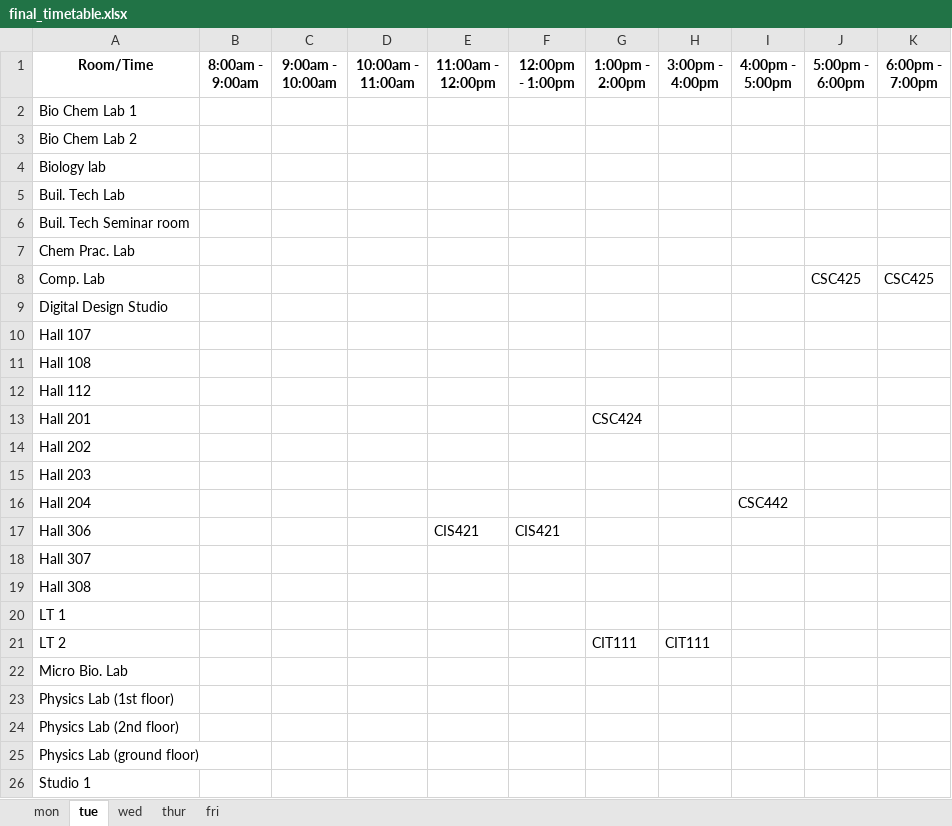
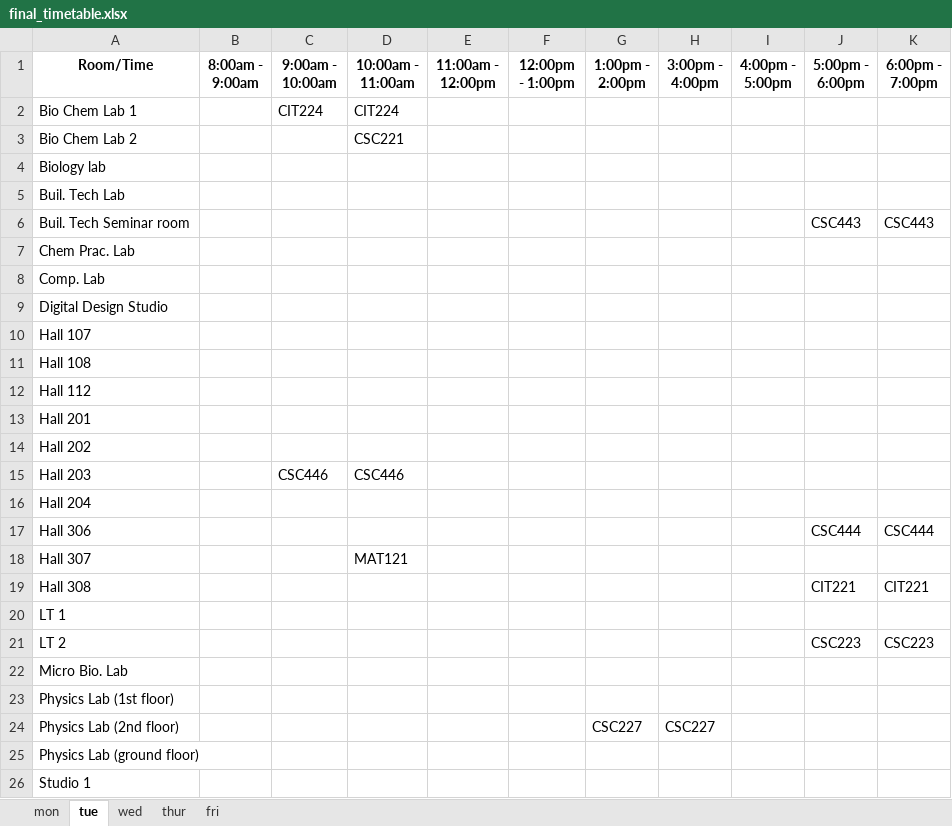
Before and after one commit to christopher-igweze/Final-Project, an Excel workbook: Version 3.0/sheets/final_timetable.xlsx, sheet tue, drawn as a sheet; only a part is shown; values as stored, in another font and other column widths than the file's, no borders; the diff names each change by its address in the sheet, - before the commit and + after, or states it on an @@ line.

```diff
--- a/Version 3.0/sheets/final_timetable.xlsx (sheet tue)
+++ b/Version 3.0/sheets/final_timetable.xlsx (sheet tue)
-C2 (9:00am - 10:00am): (empty)
+C2 (9:00am - 10:00am): CIT224
-D2 (10:00am - 11:00am): (empty)
+D2 (10:00am - 11:00am): CIT224
-D3 (10:00am - 11:00am): (empty)
+D3 (10:00am - 11:00am): CSC221
-J6 (5:00pm - 6:00pm): (empty)
+J6 (5:00pm - 6:00pm): CSC443
-K6 (6:00pm - 7:00pm): (empty)
+K6 (6:00pm - 7:00pm): CSC443
-J8 (5:00pm - 6:00pm): CSC425
+J8 (5:00pm - 6:00pm): (empty)
-K8 (6:00pm - 7:00pm): CSC425
+K8 (6:00pm - 7:00pm): (empty)
-G13 (1:00pm - 2:00pm): CSC424
+G13 (1:00pm - 2:00pm): (empty)
-C15 (9:00am - 10:00am): (empty)
+C15 (9:00am - 10:00am): CSC446
-D15 (10:00am - 11:00am): (empty)
+D15 (10:00am - 11:00am): CSC446
-I16 (4:00pm - 5:00pm): CSC442
+I16 (4:00pm - 5:00pm): (empty)
-E17 (11:00am - 12:00pm): CIS421
+E17 (11:00am - 12:00pm): (empty)
-F17 (12:00pm - 1:00pm): CIS421
+F17 (12:00pm - 1:00pm): (empty)
-J17 (5:00pm - 6:00pm): (empty)
+J17 (5:00pm - 6:00pm): CSC444
-K17 (6:00pm - 7:00pm): (empty)
+K17 (6:00pm - 7:00pm): CSC444
-D18 (10:00am - 11:00am): (empty)
+D18 (10:00am - 11:00am): MAT121
-J19 (5:00pm - 6:00pm): (empty)
+J19 (5:00pm - 6:00pm): CIT221
-K19 (6:00pm - 7:00pm): (empty)
+K19 (6:00pm - 7:00pm): CIT221
-G21 (1:00pm - 2:00pm): CIT111
+G21 (1:00pm - 2:00pm): (empty)
-H21 (3:00pm - 4:00pm): CIT111
+H21 (3:00pm - 4:00pm): (empty)
-J21 (5:00pm - 6:00pm): (empty)
+J21 (5:00pm - 6:00pm): CSC223
-K21 (6:00pm - 7:00pm): (empty)
+K21 (6:00pm - 7:00pm): CSC223
-G24 (1:00pm - 2:00pm): (empty)
+G24 (1:00pm - 2:00pm): CSC227
-H24 (3:00pm - 4:00pm): (empty)
+H24 (3:00pm - 4:00pm): CSC227
```
Also changed, not shown: sheet mon, sheet wed, sheet thur, sheet fri, 3 other files.
